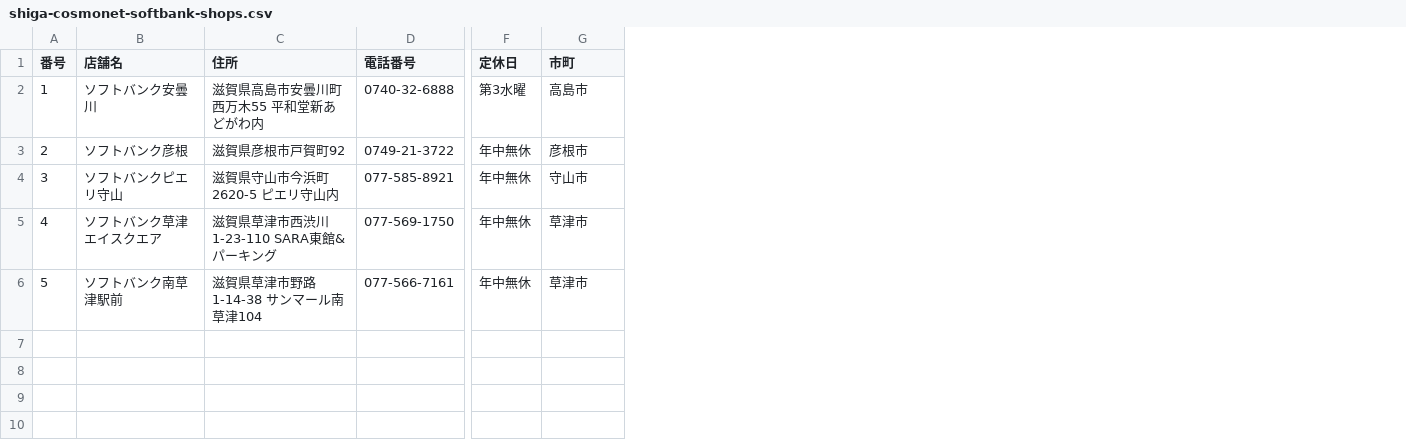
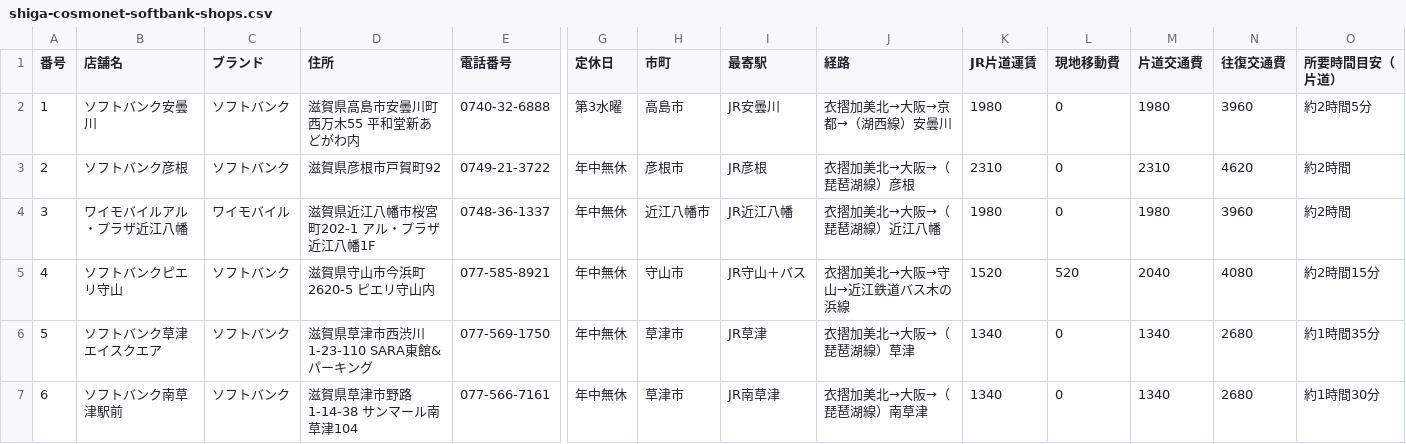
Before and after one commit to lunamax77/-next-vision, a CSV file: docs/research/shiga-cosmonet-softbank-shops.csv, drawn as a sheet; only a part is shown, gaps mark what is left out; addresses are those after the commit; rows hold the shown columns only; the diff names each change by its address in the sheet, - before the commit and + after, or states it on an @@ line.

```diff
--- a/docs/research/shiga-cosmonet-softbank-shops.csv
+++ b/docs/research/shiga-cosmonet-softbank-shops.csv
+column C (ブランド), rows 2-3: ソフトバンク | ソフトバンク; rows 5-7: all ソフトバンク
+column I (最寄駅), rows 2-3: JR安曇川 | JR彦根; rows 5-7: JR守山＋バス | JR草津 | JR南草津
+column J (経路), rows 2-3: 衣摺加美北→大阪→京都→（湖西線）安曇川 | 衣摺加美北→大阪→（琵琶湖線）彦根; rows 5-7: 衣摺加美北→大阪→守山→近江鉄道バス木の浜線 | 衣摺加美北→大阪→（琵琶湖線）草津 | 衣摺加美北→大阪→（琵琶湖線）南草津
+column K (JR片道運賃), rows 2-3: 1980 | 2310; rows 5-7: 1520 | 1340 | 1340
+column L (現地移動費), rows 2-3: 0 | 0; rows 5-7: 520 | 0 | 0
+column M (片道交通費), rows 2-3: 1980 | 2310; rows 5-7: 2040 | 1340 | 1340
+column N (往復交通費), rows 2-3: 3960 | 4620; rows 5-7: 4080 | 2680 | 2680
+column O (所要時間目安（片道）), rows 2-3: 約2時間5分 | 約2時間; rows 5-7: 約2時間15分 | 約1時間35分 | 約1時間30分
+row 4: 3 | ワイモバイルアル・プラザ近江八幡 | ワイモバイル | 滋賀県近江八幡市桜宮町202-1 アル・プラザ近江八幡1F | 0748-36-1337 | 年中無休 | 近江八幡市 | JR近江八幡 | 衣摺加美北→大阪→（琵琶湖線）近江八幡 | 1980 | 0 | 1980 | 3960 | 約2時間
@@ column A (番号) renumbered from row 5 down @@
```
Also changed, not shown: 1 other file.
